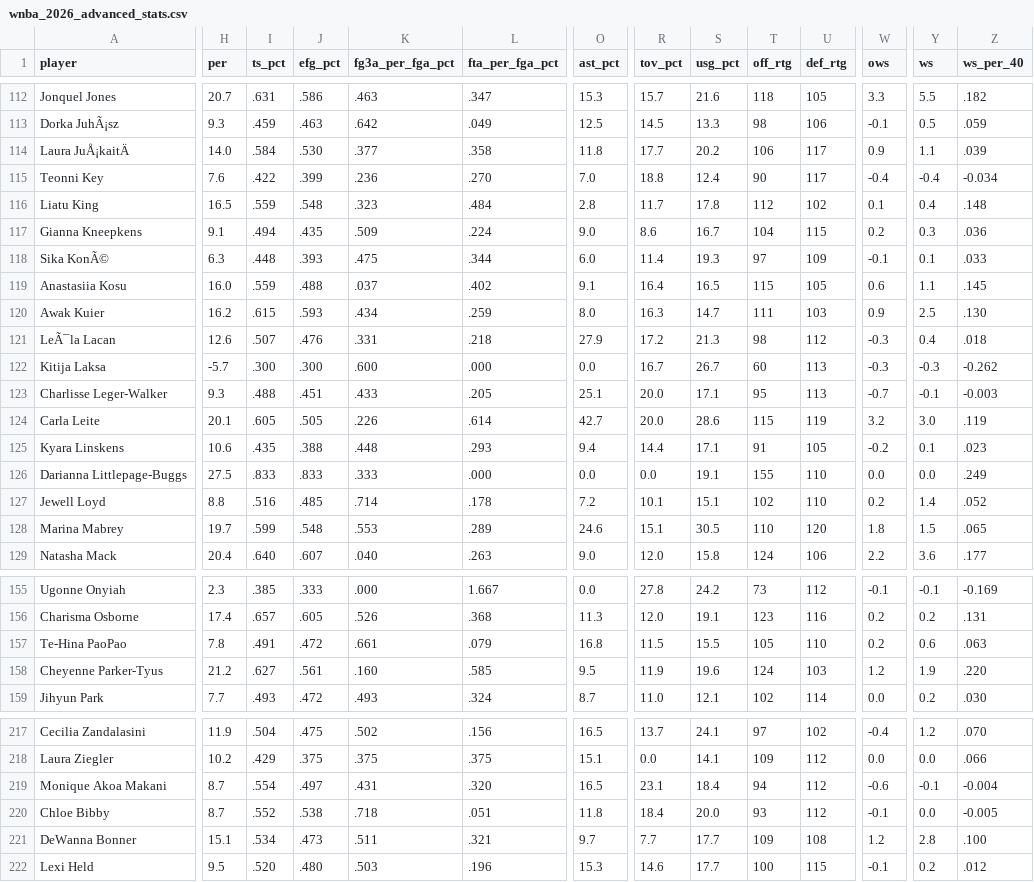
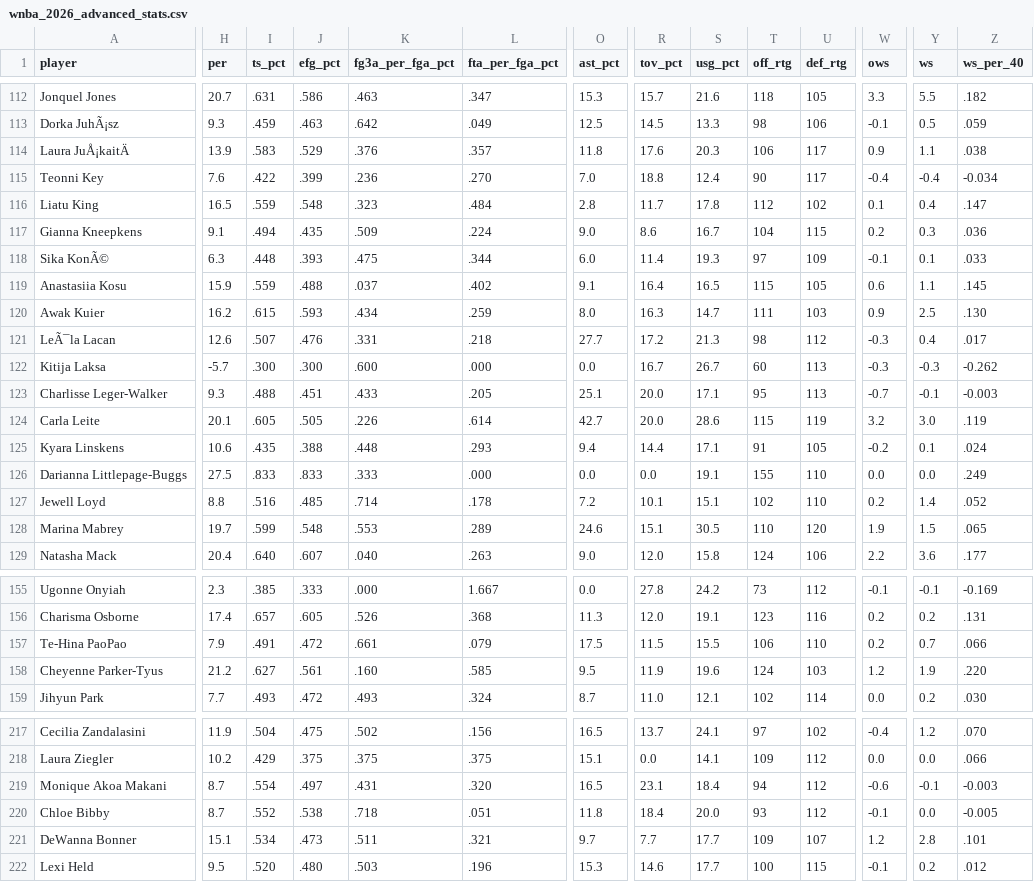
Before and after one commit to charlizeandaya-3/wnba-draft-fit, a CSV file: data/external/wnba_2026_advanced_stats.csv, drawn as a sheet; only a part is shown, gaps mark what is left out; the diff covers the shown part only; the diff names each change by its address in the sheet, - before the commit and + after, or states it on an @@ line.

```diff
--- a/data/external/wnba_2026_advanced_stats.csv
+++ b/data/external/wnba_2026_advanced_stats.csv
-H114 (per): 14.0
+H114 (per): 13.9
-I114 (ts_pct): .584
+I114 (ts_pct): .583
-J114 (efg_pct): .530
+J114 (efg_pct): .529
-K114 (fg3a_per_fga_pct): .377
+K114 (fg3a_per_fga_pct): .376
-L114 (fta_per_fga_pct): .358
+L114 (fta_per_fga_pct): .357
-R114 (tov_pct): 17.7
+R114 (tov_pct): 17.6
-S114 (usg_pct): 20.2
+S114 (usg_pct): 20.3
-Z114 (ws_per_40): .039
+Z114 (ws_per_40): .038
-Z116 (ws_per_40): .148
+Z116 (ws_per_40): .147
-H119 (per): 16.0
+H119 (per): 15.9
-O121 (ast_pct): 27.9
+O121 (ast_pct): 27.7
-Z121 (ws_per_40): .018
+Z121 (ws_per_40): .017
-Z125 (ws_per_40): .023
+Z125 (ws_per_40): .024
-W128 (ows): 1.8
+W128 (ows): 1.9
-H157 (per): 7.8
+H157 (per): 7.9
-O157 (ast_pct): 16.8
+O157 (ast_pct): 17.5
-T157 (off_rtg): 105
+T157 (off_rtg): 106
-Y157 (ws): 0.6
+Y157 (ws): 0.7
-Z157 (ws_per_40): .063
+Z157 (ws_per_40): .066
-Z219 (ws_per_40): -0.004
+Z219 (ws_per_40): -0.003
-U221 (def_rtg): 108
+U221 (def_rtg): 107
-Z221 (ws_per_40): .100
+Z221 (ws_per_40): .101
```
Also changed, not shown: 70 edited cells elsewhere in this file, data/external/wnba_2026_current_stats.csv, data/processed/validation_snapshot.csv.
